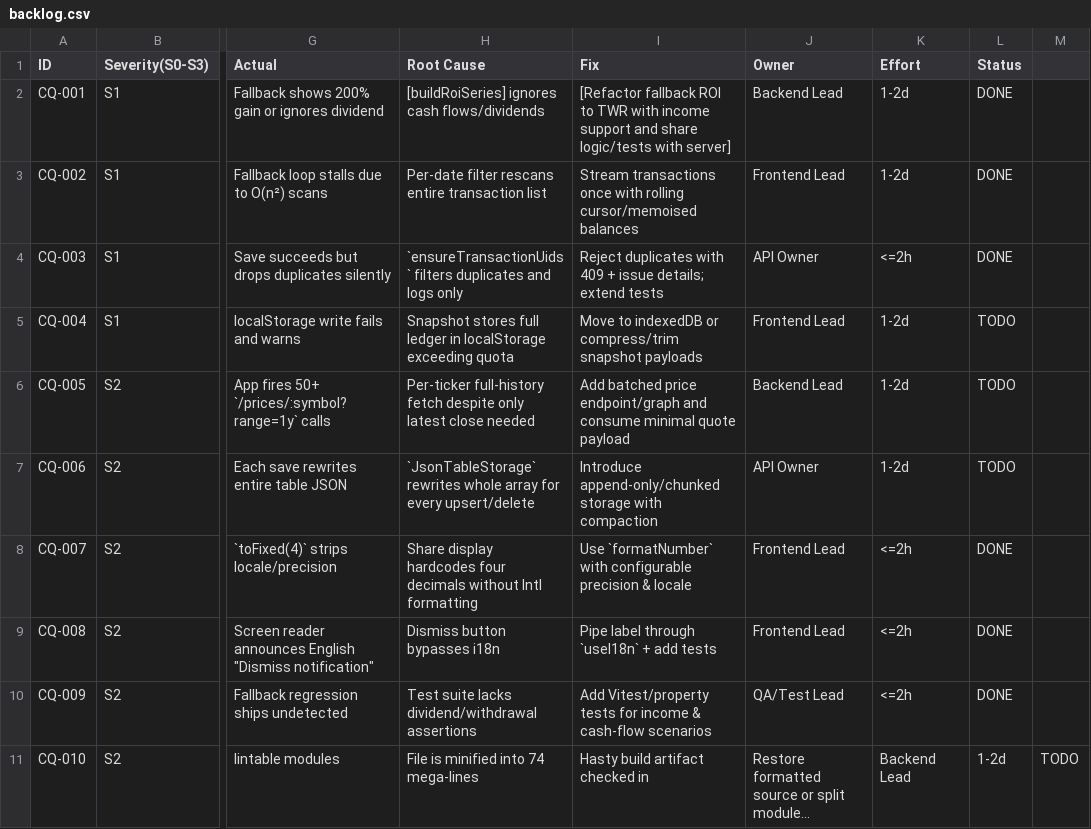
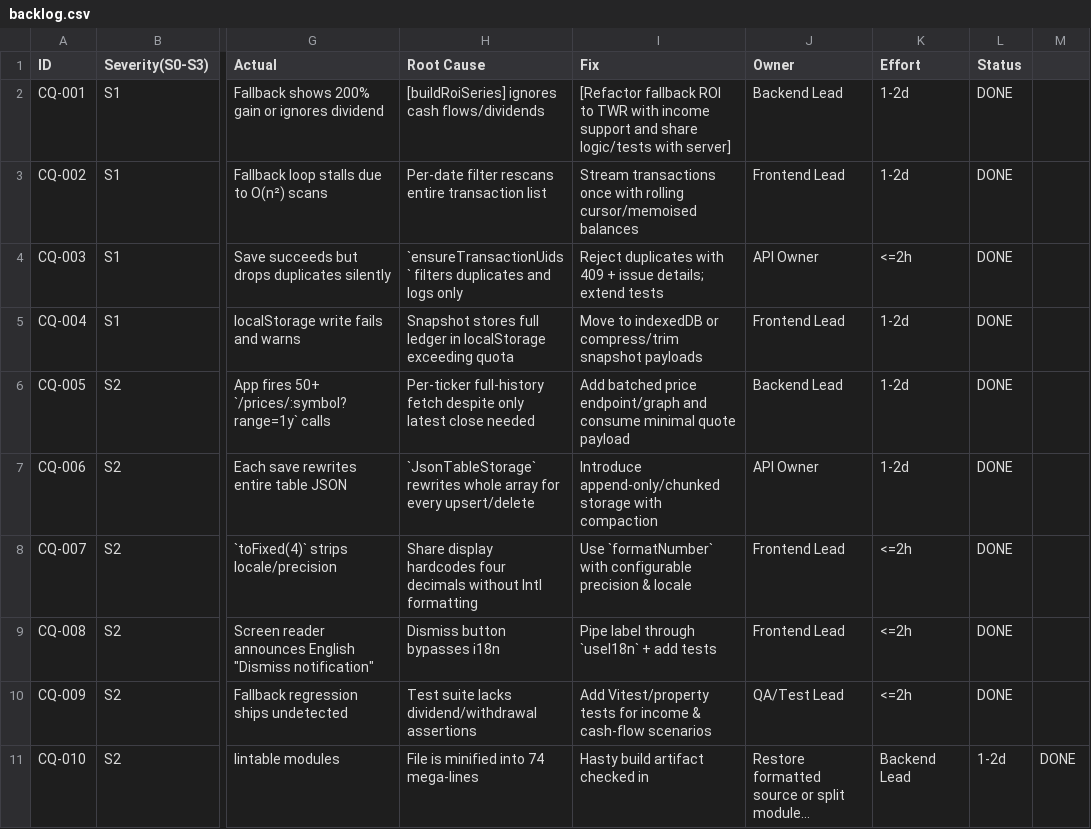
Before and after one commit to cortega26/portfolio-manager-server, a CSV file: backlog.csv, drawn as a sheet; only a part is shown, gaps mark what is left out; long unchanged cells end in …; the diff names each change by its address in the sheet, - before the commit and + after, or states it on an @@ line.

Commit message:
`feat: update backlog and storage code`
`fix: update fetchHistoricalPrices to accept latestOnly option`

`fix: update JsonTableStorage to compact log files when they reach a certain size or number of entries`

`fix: update Portfolio

```diff
--- a/backlog.csv
+++ b/backlog.csv
-L5:L7 (Status): TODO
+L5:L7 (Status): DONE
-M11: TODO
+M11: DONE
```
Also changed, not shown: 6 other files.
